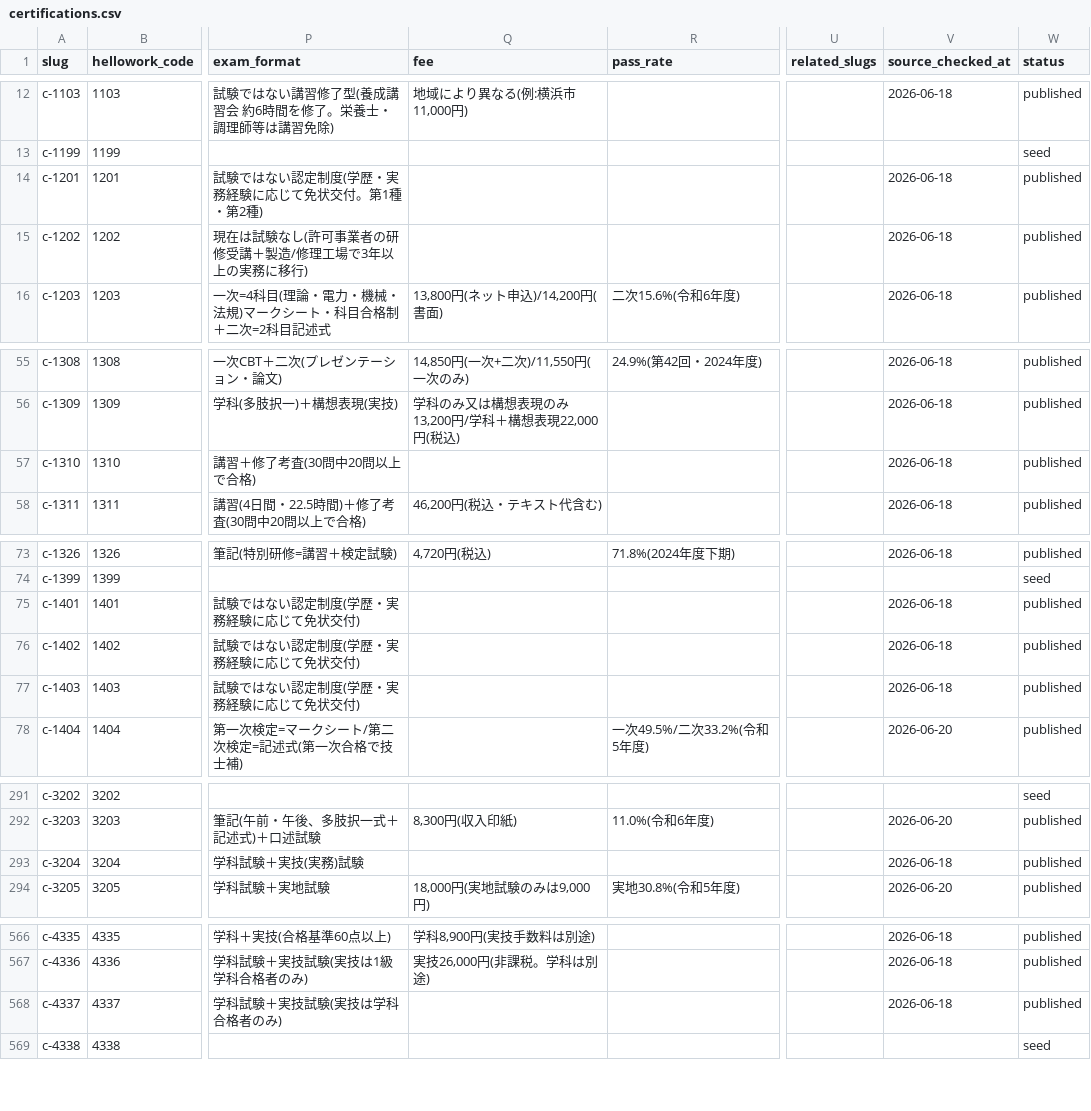
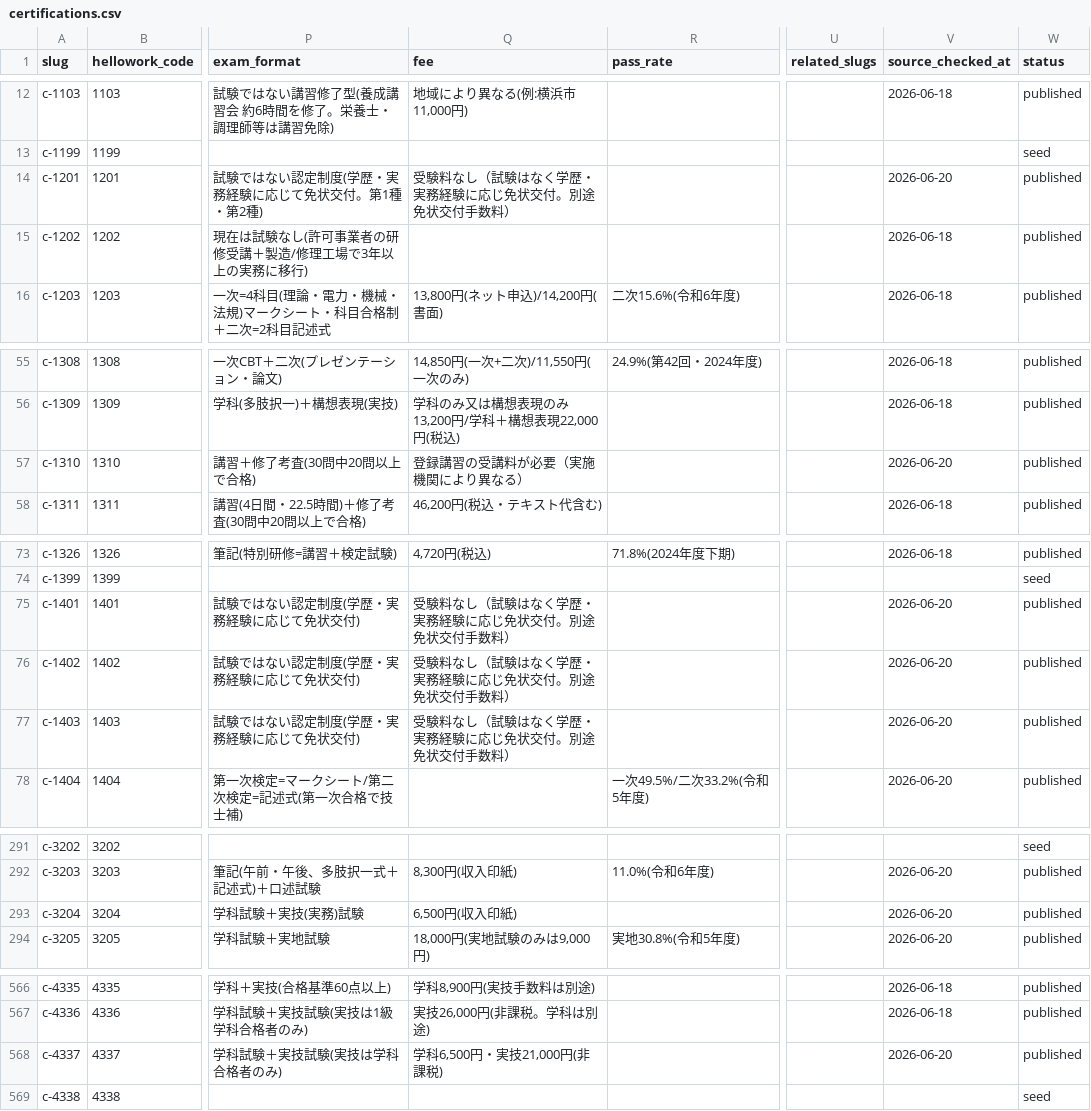
Before and after one commit to takkenshiken2026-sudo/shikaku-master, a CSV file: data/certifications.csv, drawn as a sheet; only a part is shown, gaps mark what is left out; the diff covers the shown part only; the diff names each change by its address in the sheet, - before the commit and + after, or states it on an @@ line.

```diff
--- a/data/certifications.csv
+++ b/data/certifications.csv
-Q14 (fee): (empty)
+Q14 (fee): 受験料なし（試験はなく学歴・実務経験に応じ免状交付。別途免状交付手数料）
-V14 (source_checked_at): 2026-06-18
+V14 (source_checked_at): 2026-06-20
-Q57 (fee): (empty)
+Q57 (fee): 登録講習の受講料が必要（実施機関により異なる）
-V57 (source_checked_at): 2026-06-18
+V57 (source_checked_at): 2026-06-20
-Q75:Q77 (fee): (empty)
+Q75:Q77 (fee): 受験料なし（試験はなく学歴・実務経験に応じ免状交付。別途免状交付手数料）
-V75:V77 (source_checked_at): 2026-06-18
+V75:V77 (source_checked_at): 2026-06-20
-Q293 (fee): (empty)
+Q293 (fee): 6,500円(収入印紙)
-V293 (source_checked_at): 2026-06-18
+V293 (source_checked_at): 2026-06-20
-Q568 (fee): (empty)
+Q568 (fee): 学科6,500円・実技21,000円(非課税)
-V568 (source_checked_at): 2026-06-18
+V568 (source_checked_at): 2026-06-20
```
Also changed, not shown: 2 edited cells elsewhere in this file, data/overrides.csv, 21 other files.
